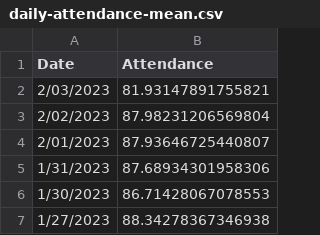
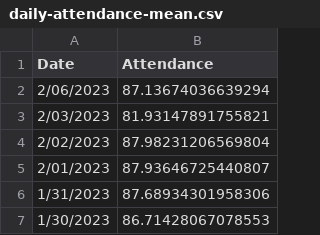
Before and after one commit to couchand/nyc-doe-covid-interventions, a CSV file: csv/daily-attendance-mean.csv, drawn as a sheet; only a part is shown; the shorter side is filled out with more unchanged rows; the diff names each change by its address in the sheet, - before the commit and + after, or states it on an @@ line.

```diff
--- a/csv/daily-attendance-mean.csv
+++ b/csv/daily-attendance-mean.csv
+row 2: 2/06/2023 | 87.13674036639294
```
